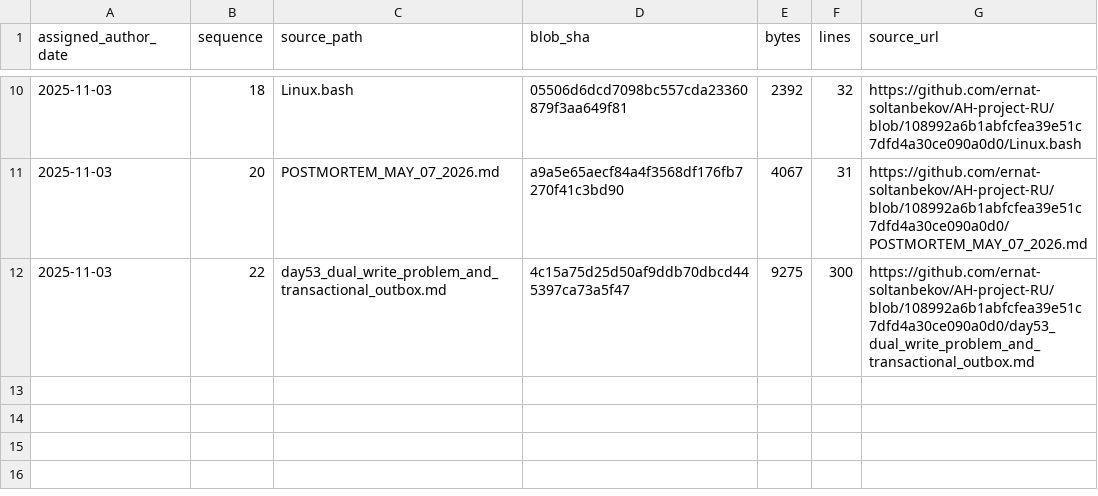
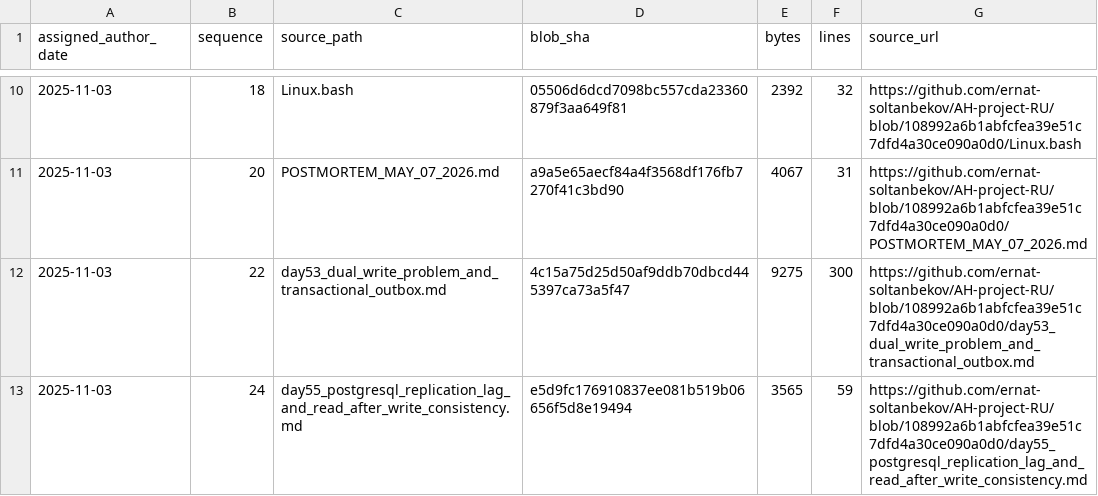
Before and after one commit to GhostOfAstana/AH-project-RU, a TSV file: source-catalog-2026-09-30/daily/2025-11-03.tsv, drawn as a sheet; only a part is shown, gaps mark what is left out.

Commit message:
catalog: add source metadata for 2025-11-03 #24 (backfill generated 2026-09-30)

```diff
--- a/source-catalog-2026-09-30/daily/2025-11-03.tsv
+++ b/source-catalog-2026-09-30/daily/2025-11-03.tsv
@@ -12 +12,2 @@ assigned_author_date	sequence	source_path	blob_sha	bytes	lines	source_url
 2025-11-03	22	day53_dual_write_problem_and_transactional_outbox.md	4c15a75d25d50af9ddb70dbcd445397ca73a5f47	9275	300	https://github.com/ernat-soltanbekov/AH-project-RU/blob/108992a6b1abfcfea39e51c7dfd4a30ce090a0d0/day53_dual_write_problem_and_transactional_outbox.md
+2025-11-03	24	day55_postgresql_replication_lag_and_read_after_write_consistency.md	e5d9fc176910837ee081b519b06656f5d8e19494	3565	59	https://github.com/ernat-soltanbekov/AH-project-RU/blob/108992a6b1abfcfea39e51c7dfd4a30ce090a0d0/day55_postgresql_replication_lag_and_read_after_write_consistency.md
```
